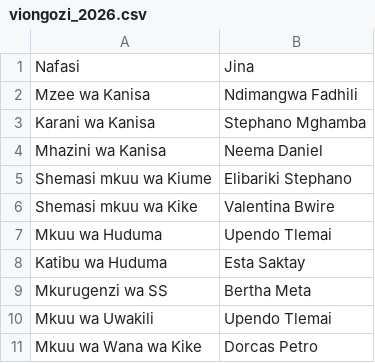
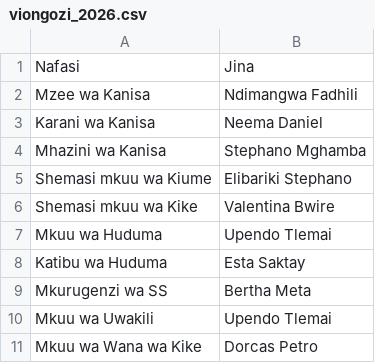
Before and after one commit to Ndimangwa/ecommerce, a CSV file: __my_church_data__/viongozi_2026.csv, drawn as a sheet; only a part is shown.

Commit message:
Church List Update

```diff
--- a/__my_church_data__/viongozi_2026.csv
+++ b/__my_church_data__/viongozi_2026.csv
@@ -2,4 +2,4 @@ Nafasi|Jina
 Mzee wa Kanisa|Ndimangwa Fadhili
-Karani wa Kanisa|Stephano Mghamba
-Mhazini wa Kanisa|Neema Daniel
+Karani wa Kanisa|Neema Daniel
+Mhazini wa Kanisa|Stephano Mghamba
 Shemasi mkuu wa Kiume|Elibariki Stephano
```
